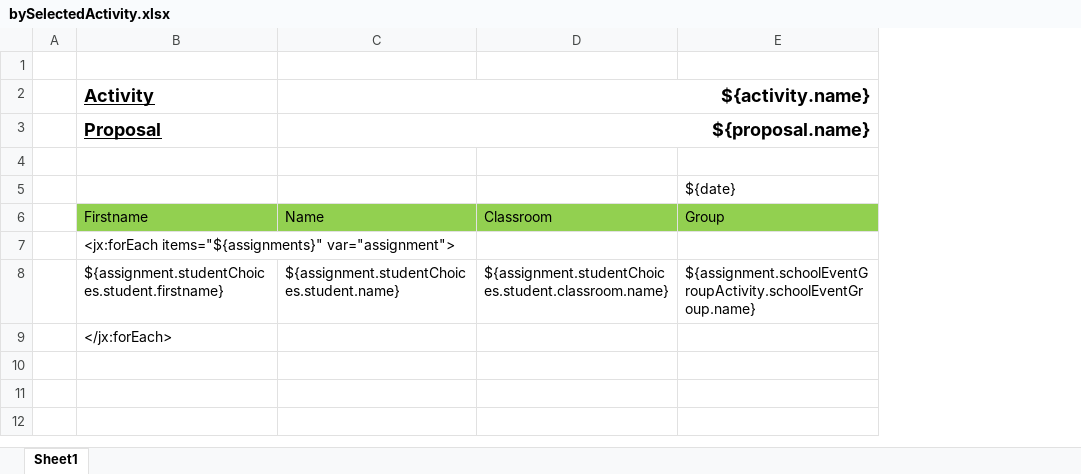
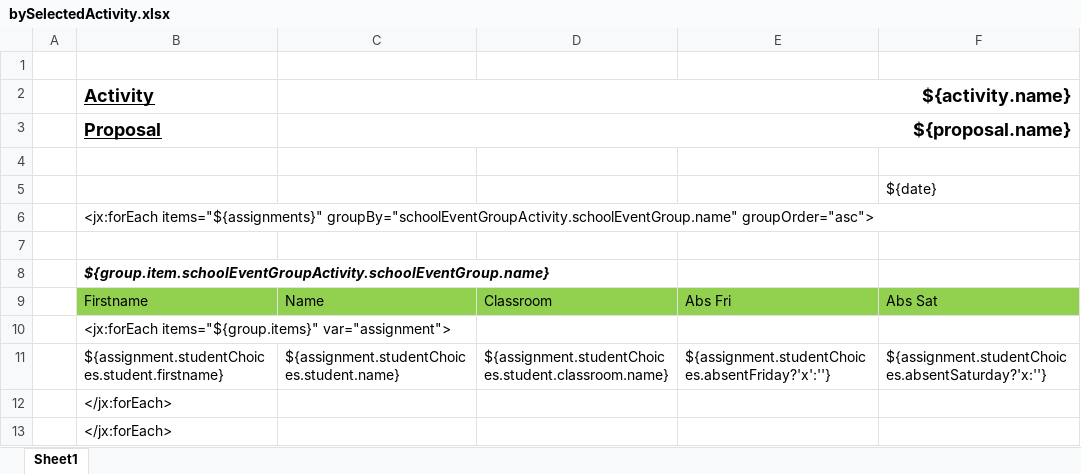
Before and after one commit to xflash/cissou-circus, an Excel workbook: app/views/Exports/bySelectedActivity.xlsx, sheet Sheet1, drawn as a sheet; values as stored, in another font and other column widths than the file's, no borders; removed rows and columns are numbered as before the commit, all else as after; the diff names each change by its address in the sheet, - before the commit and + after, or states it on an @@ line.

Commit message:
Fix exports for activities

```diff
--- a/app/views/Exports/bySelectedActivity.xlsx (sheet Sheet1)
+++ b/app/views/Exports/bySelectedActivity.xlsx (sheet Sheet1)
-column E, rows 5-8: ${date} | Group |  | ${assignment.schoolEventGroupActivity.schoolEventGroup.name}
+column E, rows 9-11: Abs Fri |  | ${assignment.studentChoices.absentFriday?'x':''}
+column F, row 5: ${date}; rows 9-11: Abs Sat |  | ${assignment.studentChoices.absentSaturday?'x:''}
+row 6:  | <jx:forEach items="${assignments}" groupBy="schoolEventGroupActivity.schoolEventGroup.name" groupOrder="asc">
+row 7: (empty)
+row 8:  | ${group.item.schoolEventGroupActivity.schoolEventGroup.name}
-B10 (Activity): <jx:forEach items="${assignments}" var="assignment">
+B10 (Activity): <jx:forEach items="${group.items}" var="assignment">
+row 13:  | </jx:forEach>
```
Also changed, not shown: 2 other files.
